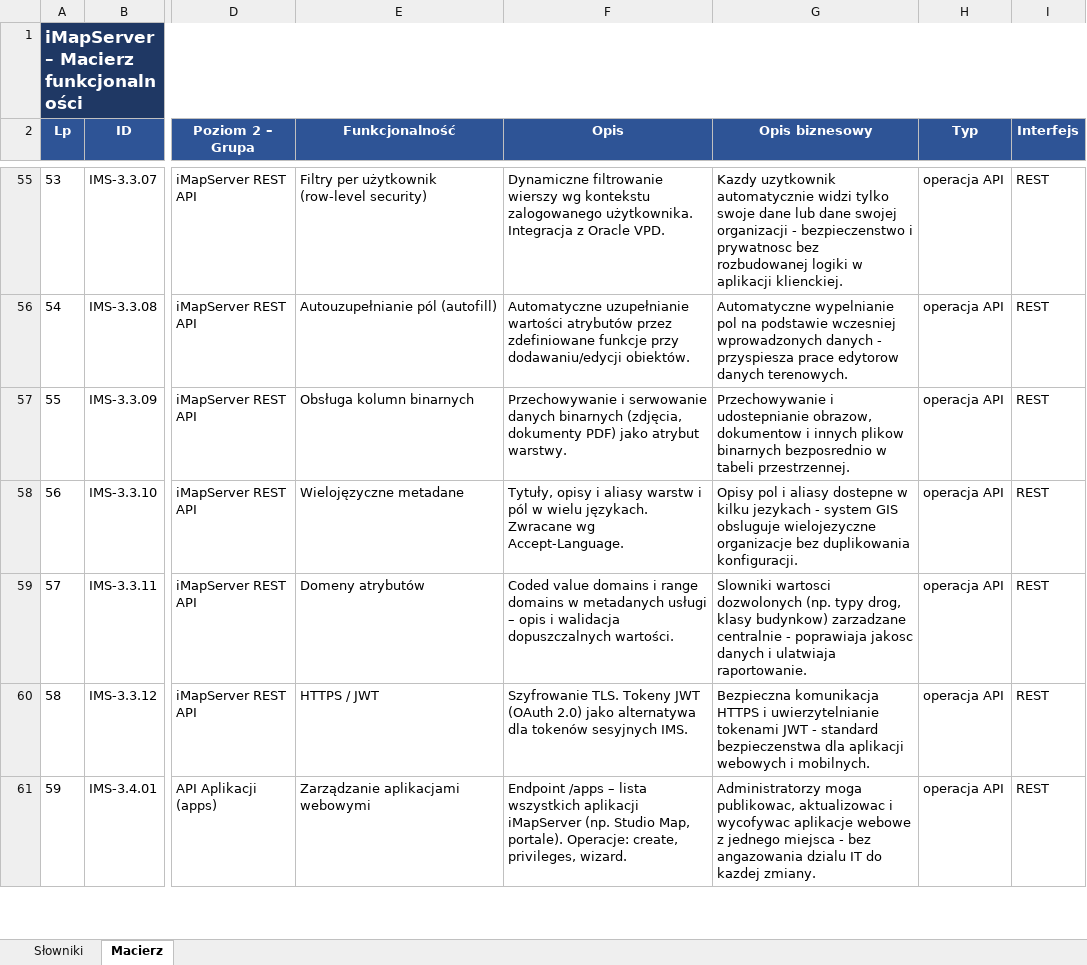
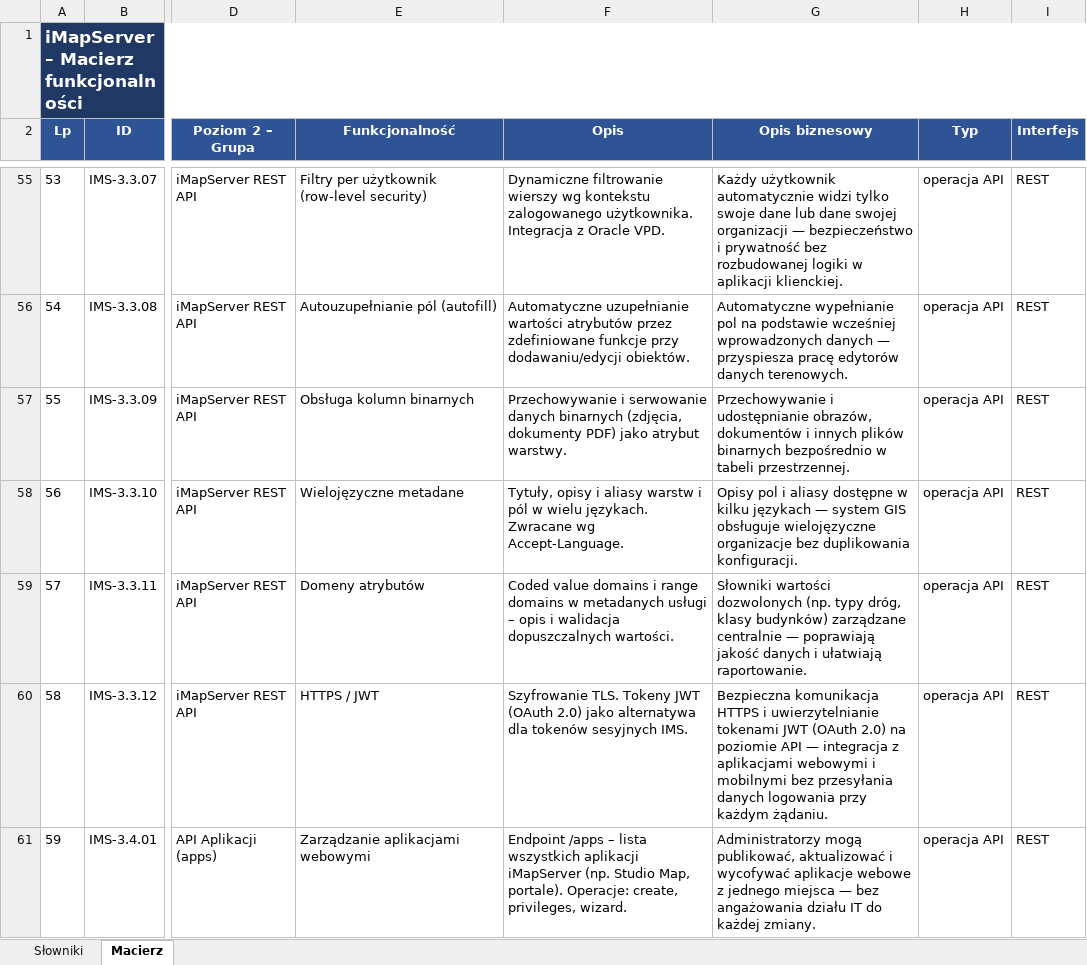
Before and after one commit to jstasiak-gp/gp-functional-matrix, an Excel workbook: dane/produkty/macierz_iMapServer.xlsx, sheet Macierz, drawn as a sheet; only a part is shown, gaps mark what is left out; values as stored, in another font and other column widths than the file's, no borders; conditional formats not drawn; the diff covers the shown part only; the diff names each change by its address in the sheet, - before the commit and + after, or states it on an @@ line.

Commit message:
Update macierz_iMapServer files with new data

```diff
--- a/dane/produkty/macierz_iMapServer.xlsx (sheet Macierz)
+++ b/dane/produkty/macierz_iMapServer.xlsx (sheet Macierz)
-G55 (Opis biznesowy): Kazdy uzytkownik automatycznie widzi tylko swoje dane lub dane swojej organizacji - bezpieczenstwo i prywatnosc bez rozbudowanej…
+G55 (Opis biznesowy): Każdy użytkownik automatycznie widzi tylko swoje dane lub dane swojej organizacji — bezpieczeństwo i prywatność bez rozbudowanej…
-G56 (Opis biznesowy): Automatyczne wypelnianie pol na podstawie wczesniej wprowadzonych danych - przyspiesza prace edytorow danych terenowych.
+G56 (Opis biznesowy): Automatyczne wypełnianie pol na podstawie wcześniej wprowadzonych danych — przyspiesza pracę edytorów danych terenowych.
-G57 (Opis biznesowy): Przechowywanie i udostepnianie obrazow, dokumentow i innych plikow binarnych bezposrednio w tabeli…
+G57 (Opis biznesowy): Przechowywanie i udostępnianie obrazów, dokumentów i innych plików binarnych bezpośrednio w tabeli…
-G58 (Opis biznesowy): …i aliasy dostepne w kilku jezykach - system GIS obsluguje wielojezyczne organizacje bez…
+G58 (Opis biznesowy): …i aliasy dostępne w kilku językach — system GIS obsługuje wielojęzyczne organizacje bez…
-G59 (Opis biznesowy): Slowniki wartosci dozwolonych (np. typy drog, klasy budynkow) zarzadzane centralnie - poprawiaja jakosc danych i ulatwiaja raportowanie.
+G59 (Opis biznesowy): Słowniki wartości dozwolonych (np. typy dróg, klasy budynków) zarządzane centralnie — poprawiają jakość danych i ułatwiają raportowanie.
-G60 (Opis biznesowy): …tokenami JWT - standard bezpieczenstwa dla aplikacji webowych i mobilnych.
+G60 (Opis biznesowy): …tokenami JWT (OAuth 2.0) na poziomie API — integracja z aplikacjami webowymi i mobilnymi bez przesyłania danych logowania przy każdym żądaniu.
-G61 (Opis biznesowy): Administratorzy moga publikowac, aktualizowac i wycofywac aplikacje webowe z jednego miejsca - bez angazowania dzialu IT do kazdej zmiany.
+G61 (Opis biznesowy): Administratorzy mogą publikować, aktualizować i wycofywać aplikacje webowe z jednego miejsca — bez angażowania działu IT do każdej zmiany.
```
Also changed, not shown: 200 edited cells elsewhere in this sheet, 1 other file.
